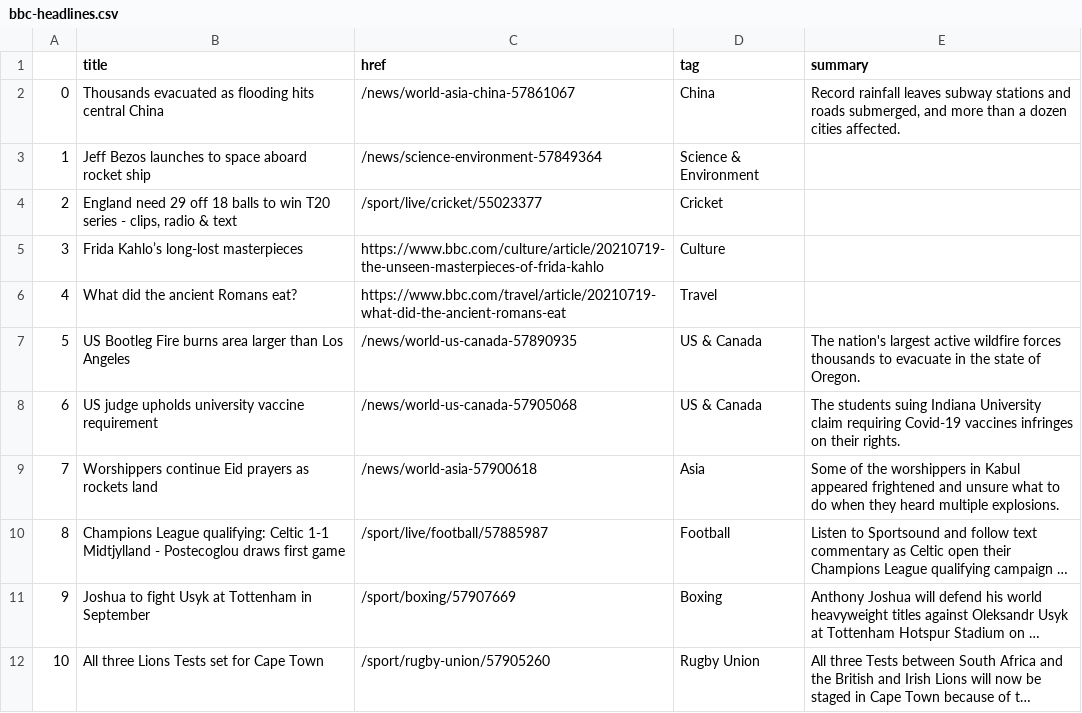
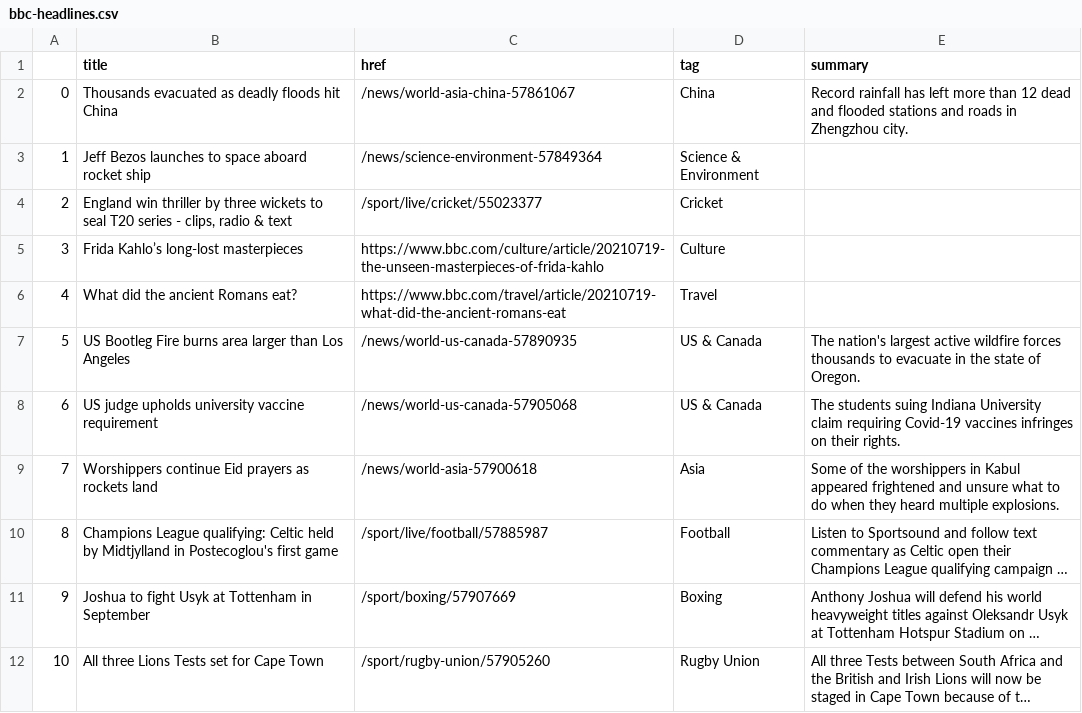
Before and after one commit to ichinichichi/automatic-scraper, a CSV file: bbc-headlines.csv, drawn as a sheet; only a part is shown; long unchanged cells end in …; the diff names each change by its address in the sheet, - before the commit and + after, or states it on an @@ line.

```diff
--- a/bbc-headlines.csv
+++ b/bbc-headlines.csv
-B2 (title): …evacuated as flooding hits central China
+B2 (title): …evacuated as deadly floods hit China
-E2 (summary): Record rainfall leaves subway stations and roads submerged, and more than a dozen cities affected.
+E2 (summary): Record rainfall has left more than 12 dead and flooded stations and roads in Zhengzhou city.
-B4 (title): England need 29 off 18 balls to win T20 series…
+B4 (title): England win thriller by three wickets to seal T20 series…
-B10 (title): …qualifying: Celtic 1-1 Midtjylland - Postecoglou draws first game
+B10 (title): …qualifying: Celtic held by Midtjylland in Postecoglou's first game
```
